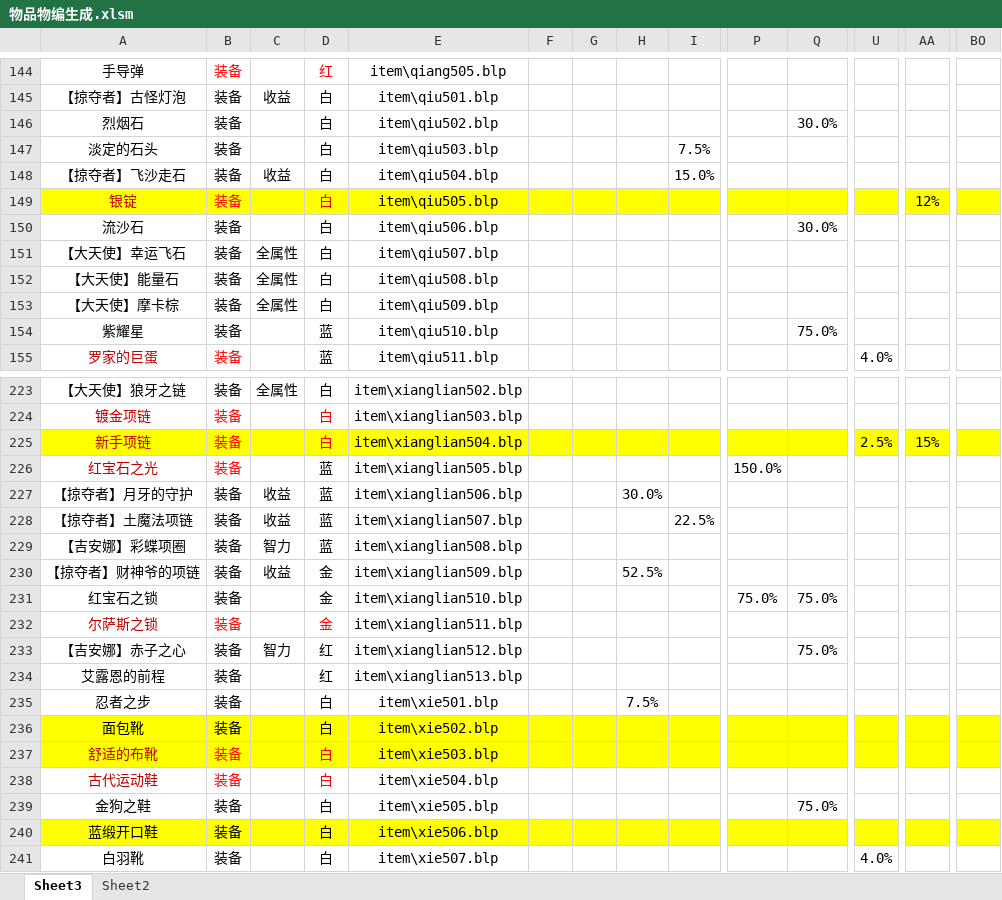
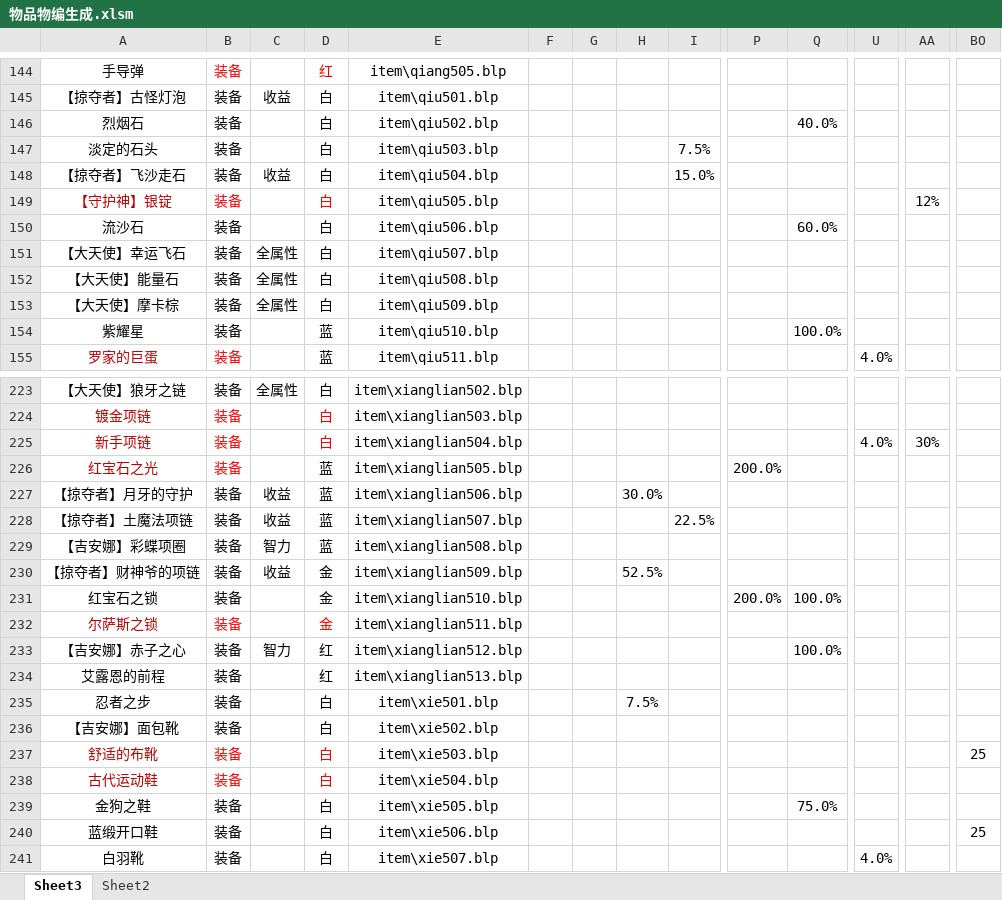
Before and after one commit to jeffworkflow/muban_defence2, an Excel workbook: map/table/物品物编生成.xlsm, sheet Sheet3, drawn as a sheet; only a part is shown, gaps mark what is left out; values as stored, in another font and other column widths than the file's, no borders; charts and pictures and conditional formats not drawn; the diff covers the shown part only; the diff names each change by its address in the sheet, - before the commit and + after, or states it on an @@ line.

```diff
--- a/map/table/物品物编生成.xlsm (sheet Sheet3)
+++ b/map/table/物品物编生成.xlsm (sheet Sheet3)
-Q146: 30.0%
+Q146: 40.0%
-A149: 银锭
+A149: 【守护神】银锭
-A149:BO149 fill: #FFFF00
+A149:BO149 fill: none
-Q150: 30.0%
+Q150: 60.0%
-Q154: 75.0%
+Q154: 100.0%
-A225:BO225 fill: #FFFF00
+A225:BO225 fill: none
-U225: 2.5%
+U225: 4.0%
-AA225: 15%
+AA225: 30%
-P226: 150.0%
+P226: 200.0%
-P231: 75.0%
+P231: 200.0%
-Q231: 75.0%
+Q231: 100.0%
-Q233: 75.0%
+Q233: 100.0%
-A236: 面包靴
+A236: 【吉安娜】面包靴
-A236:BO236 fill: #FFFF00
+A236:BO236 fill: none
-A237:AA237 fill: #FFFF00
+A237:AA237 fill: none
-BO237 fill: #FFFF00
+BO237 fill: none
-BO237: (empty)
+BO237: 25
-A240:BO240 fill: #FFFF00
+A240:BO240 fill: none
-BO240: (empty)
+BO240: 25
```
Also changed, not shown: 99 edited cells and cell formats elsewhere in this sheet, map/table/单位物编生成-.xlsm, map/table/商品.xlsm, 27 other files.
